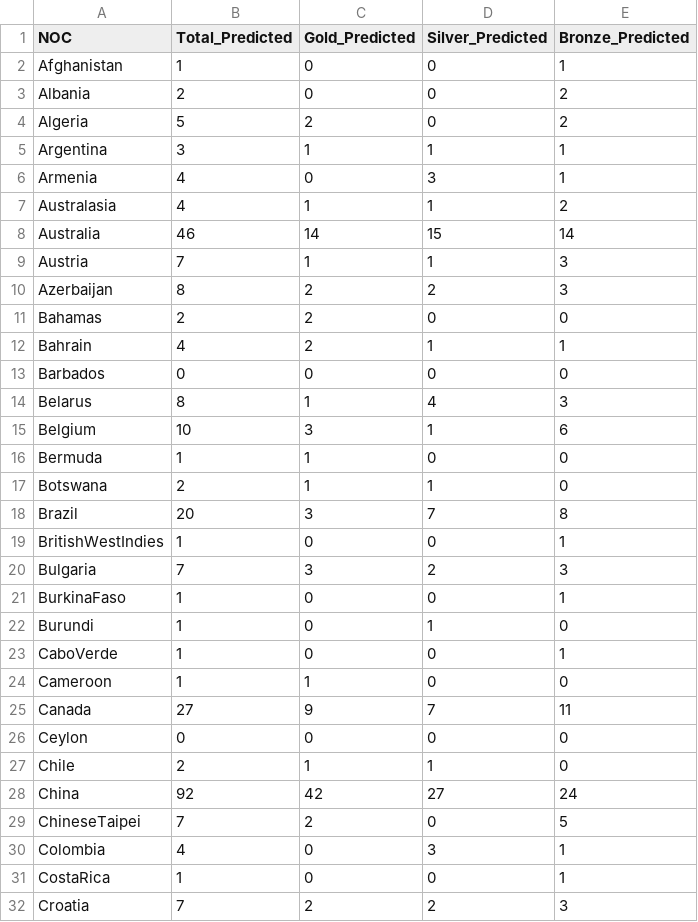
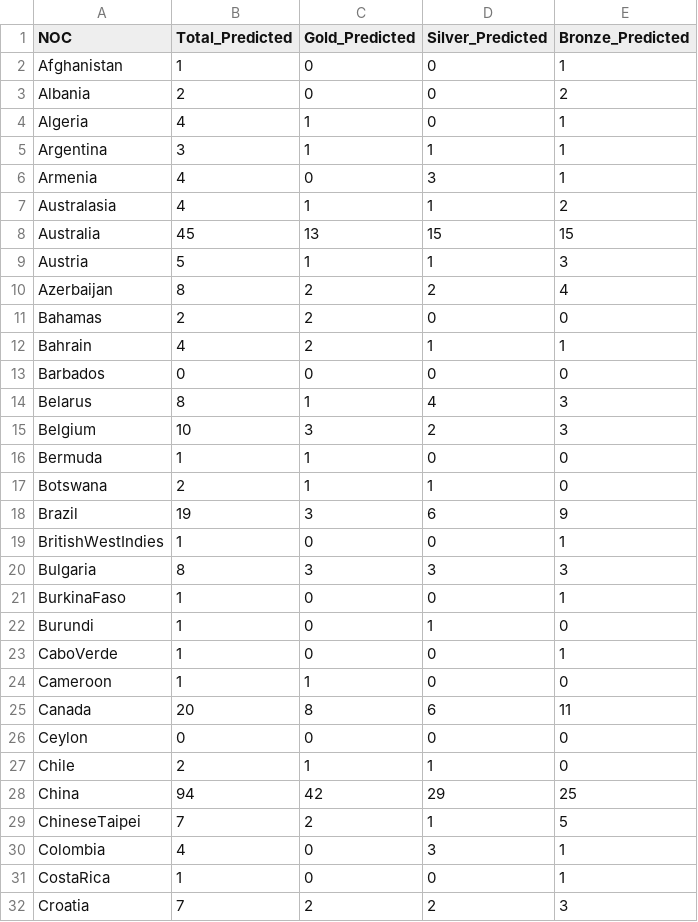
Before and after one commit to LiaoZiqi-GZFLS/2025-MCM-C, a CSV file: Result/2028_olympics_medal_predictions.csv, drawn as a sheet; only a part is shown; the diff covers the shown part only.

```diff
--- a/Result/2028_olympics_medal_predictions.csv
+++ b/Result/2028_olympics_medal_predictions.csv
@@ -3,3 +3,3 @@ Afghanistan,1,0,0,1
 Albania,2,0,0,2
-Algeria,5,2,0,2
+Algeria,4,1,0,1
 Argentina,3,1,1,1
@@ -7,5 +7,5 @@ Armenia,4,0,3,1
 Australasia,4,1,1,2
-Australia,46,14,15,14
-Austria,7,1,1,3
-Azerbaijan,8,2,2,3
+Australia,45,13,15,15
+Austria,5,1,1,3
+Azerbaijan,8,2,2,4
 Bahamas,2,2,0,0
@@ -14,8 +14,8 @@ Barbados,0,0,0,0
 Belarus,8,1,4,3
-Belgium,10,3,1,6
+Belgium,10,3,2,3
 Bermuda,1,1,0,0
 Botswana,2,1,1,0
-Brazil,20,3,7,8
+Brazil,19,3,6,9
 BritishWestIndies,1,0,0,1
-Bulgaria,7,3,2,3
+Bulgaria,8,3,3,3
 BurkinaFaso,1,0,0,1
@@ -24,7 +24,7 @@ CaboVerde,1,0,0,1
 Cameroon,1,1,0,0
-Canada,27,9,7,11
+Canada,20,8,6,11
 Ceylon,0,0,0,0
 Chile,2,1,1,0
-China,92,42,27,24
-ChineseTaipei,7,2,0,5
+China,94,42,29,25
+ChineseTaipei,7,2,1,5
 Colombia,4,0,3,1
```
Also changed, not shown: 77 edited cells elsewhere in this file, Result/2028_olympics_medal_predictions_2.csv, Result/merged_olympics_medal_predictions.csv, 5 other files.
